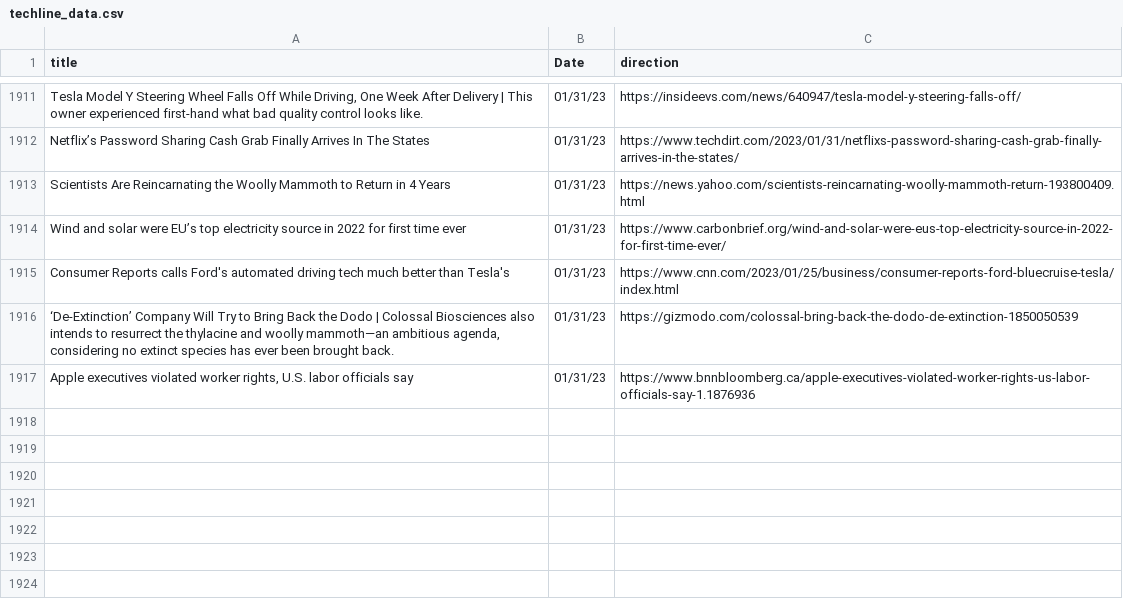
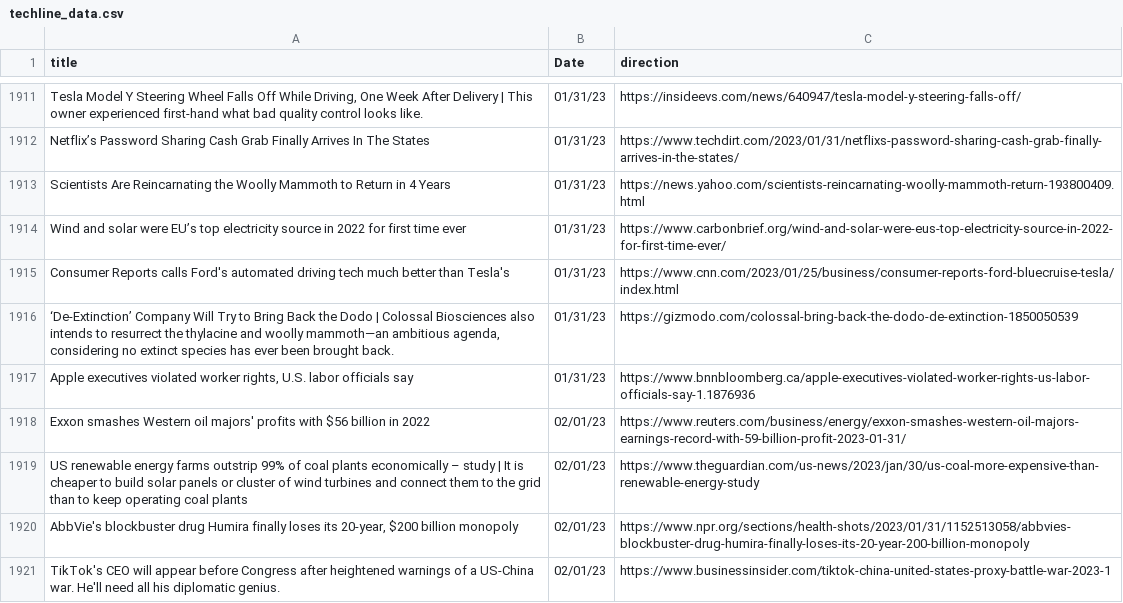
Before and after one commit to jesusyanez/Reddit-scraper-to-html-table, a CSV file: data/techline_data.csv, drawn as a sheet; only a part is shown, gaps mark what is left out.

```diff
--- a/data/techline_data.csv
+++ b/data/techline_data.csv
@@ -1917 +1917,5 @@ Consumer Reports calls Ford's automated driving tech much better than Tesla's,01
 "Apple executives violated worker rights, U.S. labor officials say",01/31/23,https://www.bnnbloomberg.ca/apple-executives-violated-worker-rights-us-labor-officials-say-1.1876936
+Exxon smashes Western oil majors' profits with $56 billion in 2022,02/01/23,https://www.reuters.com/business/energy/exxon-smashes-western-oil-majors-earnings-record-with-59-billion-profit-2023-01-31/
+US renewable energy farms outstrip 99% of coal plants economically – study | It is cheaper to build solar panels or cluster of wind turbines and connect them to the grid than to keep operating coal plants,02/01/23,https://www.theguardian.com/us-news/2023/jan/30/us-coal-more-expensive-than-renewable-energy-study
+"AbbVie's blockbuster drug Humira finally loses its 20-year, $200 billion monopoly",02/01/23,https://www.npr.org/sections/health-shots/2023/01/31/1152513058/abbvies-blockbuster-drug-humira-finally-loses-its-20-year-200-billion-monopoly
+TikTok's CEO will appear before Congress after heightened warnings of a US-China war. He'll need all his diplomatic genius.,02/01/23,https://www.businessinsider.com/tiktok-china-united-states-proxy-battle-war-2023-1
```
Also changed, not shown: data/reddit_submissions.csv.
